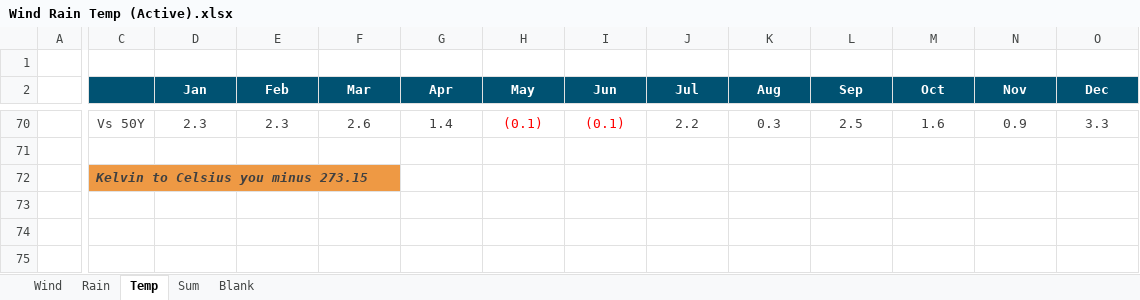
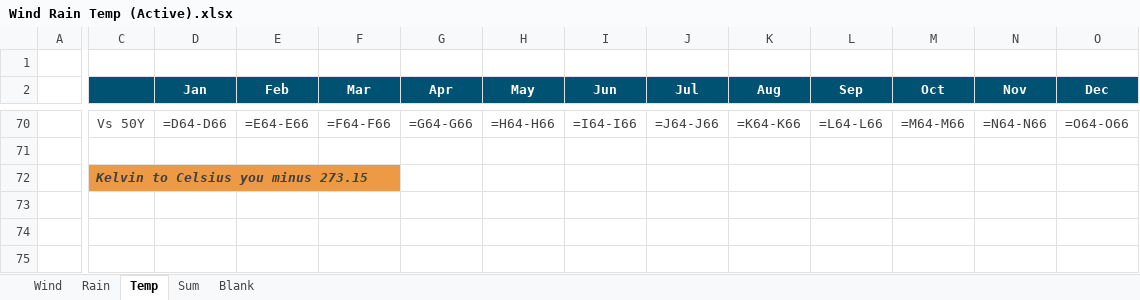
Before and after one commit to MasterKano/mr-climate, an Excel workbook: workbook/Wind Rain Temp (Active).xlsx, sheet Temp, drawn as a sheet; only a part is shown, gaps mark what is left out; values as stored, in another font and other column widths than the file's, no borders; formulas without a stored value are shown as written; charts and pictures not drawn; the diff covers the shown part only; the diff names each change by its address in the sheet, - before the commit and + after, or states it on an @@ line.

```diff
--- a/workbook/Wind Rain Temp (Active).xlsx (sheet Temp)
+++ b/workbook/Wind Rain Temp (Active).xlsx (sheet Temp)
-D70 (Jan): 2.3
+D70 (Jan): =D64-D66
-E70 (Feb): 2.3
+E70 (Feb): =E64-E66
-F70 (Mar): 2.6
+F70 (Mar): =F64-F66
-G70 (Apr): 1.4
+G70 (Apr): =G64-G66
-H70 (May): (0.1)
+H70 (May): =H64-H66
-H70:I70 text colour: #FF0000
+H70:I70 text colour: #404040
-I70 (Jun): (0.1)
+I70 (Jun): =I64-I66
-J70 (Jul): 2.2
+J70 (Jul): =J64-J66
-K70 (Aug): 0.3
+K70 (Aug): =K64-K66
-L70 (Sep): 2.5
+L70 (Sep): =L64-L66
-M70 (Oct): 1.6
+M70 (Oct): =M64-M66
-N70 (Nov): 0.9
+N70 (Nov): =N64-N66
-O70 (Dec): 3.3
+O70 (Dec): =O64-O66
```
Also changed, not shown: 88 edited cells and cell formats elsewhere in this sheet, sheet Wind, sheet Rain, sheet Sum, charts or pictures.
